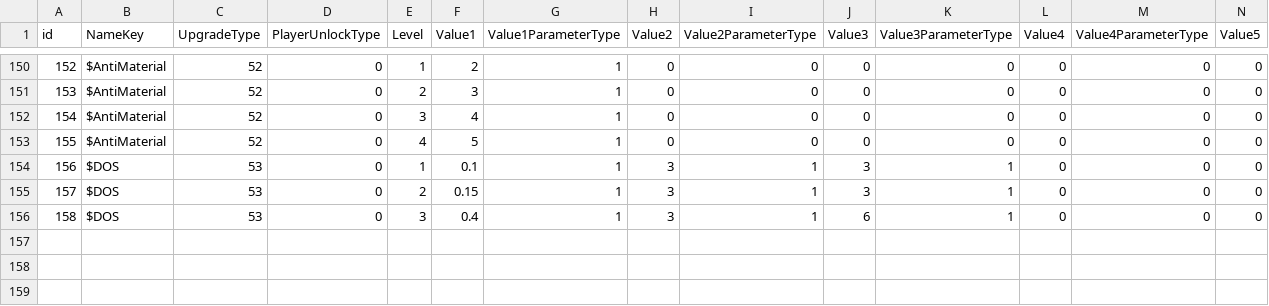
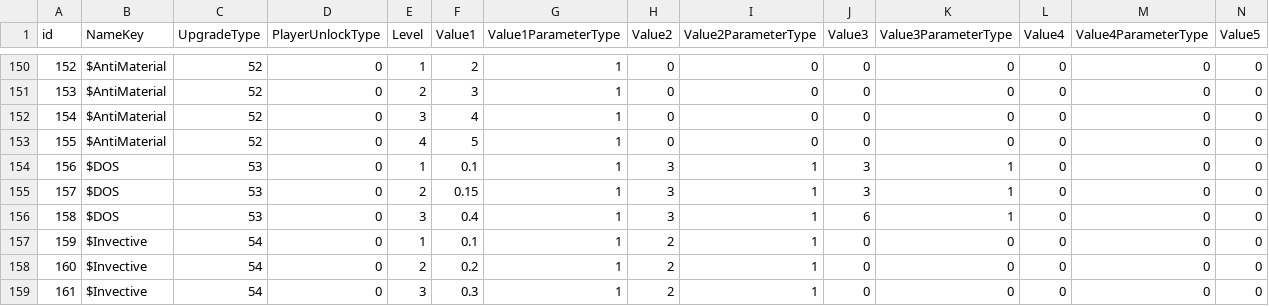
Before and after one commit to ShadowmUnderbar/Proj_Recon, a CSV file: Assets/App/MasterData/Origin/UpgradeData.csv, drawn as a sheet; only a part is shown, gaps mark what is left out; rows hold the shown columns only; the diff names each change by its address in the sheet, - before the commit and + after, or states it on an @@ line.

```diff
--- a/Assets/App/MasterData/Origin/UpgradeData.csv
+++ b/Assets/App/MasterData/Origin/UpgradeData.csv
+row 157: 159 | $Invective | 54 | 0 | 1 | 0.1 | 1 | 2 | 1 | 0 | 0 | 0 | 0 | 0
+row 158: 160 | $Invective | 54 | 0 | 2 | 0.2 | 1 | 2 | 1 | 0 | 0 | 0 | 0 | 0
+row 159: 161 | $Invective | 54 | 0 | 3 | 0.3 | 1 | 2 | 1 | 0 | 0 | 0 | 0 | 0
```
Also changed, not shown: 19 other files.
